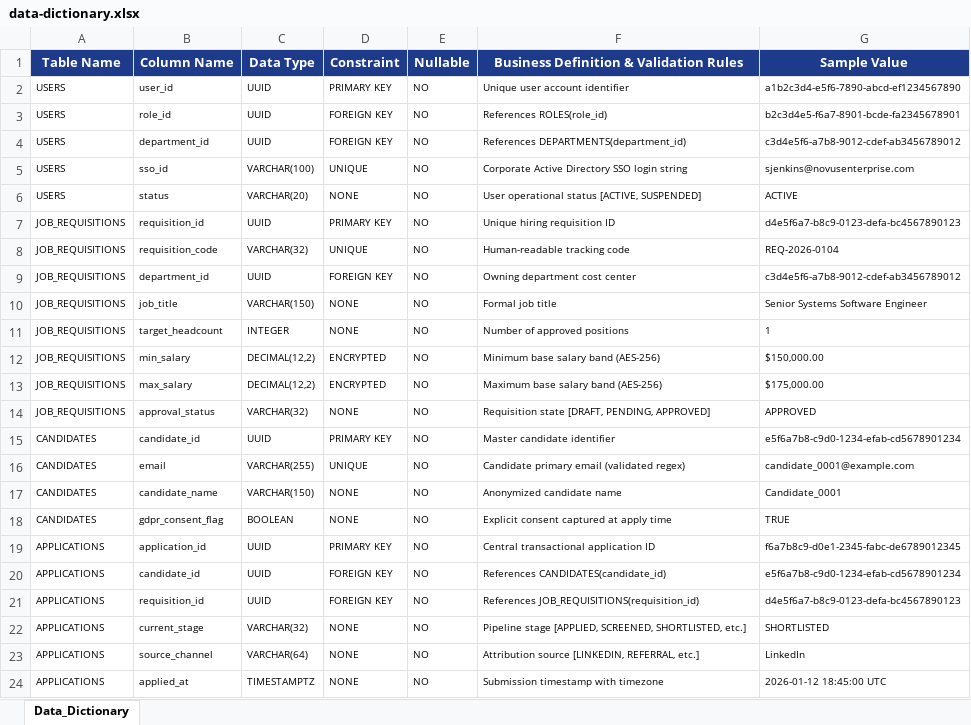
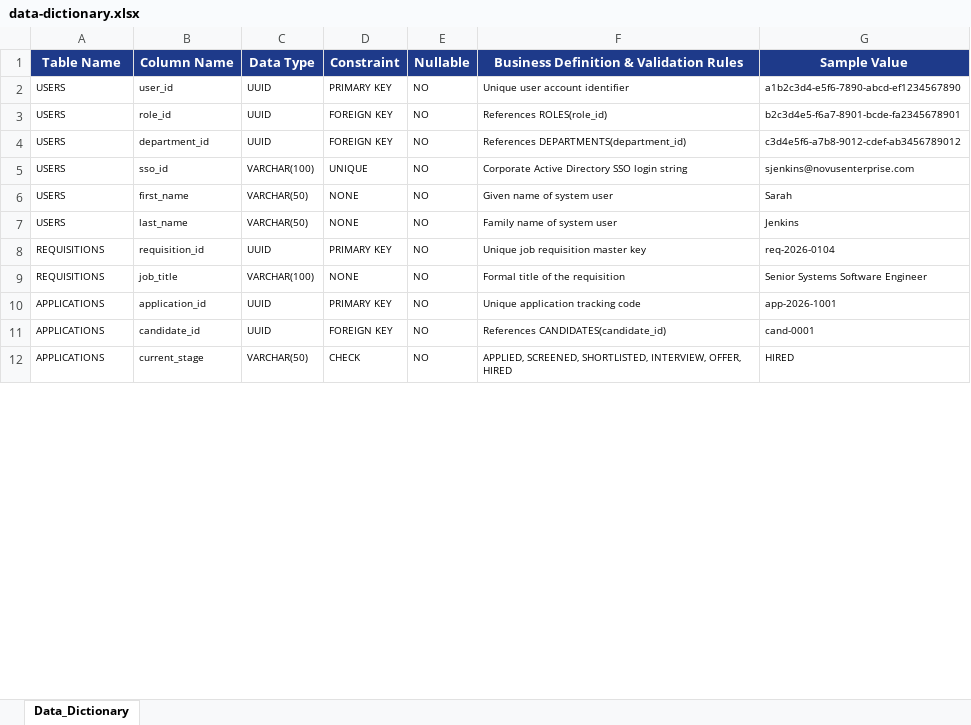
Before and after one commit to namrathach10/recruitment-ats-business-analysis, an Excel workbook: analytics/data-dictionary.xlsx, sheet Data_Dictionary, drawn as a sheet; only a part is shown; values as stored, in another font and other column widths than the file's, no borders; removed rows and columns are numbered as before the commit, all else as after; the diff covers the shown part only; the diff names each change by its address in the sheet, - before the commit and + after, or states it on an @@ line.

```diff
--- a/analytics/data-dictionary.xlsx (sheet Data_Dictionary)
+++ b/analytics/data-dictionary.xlsx (sheet Data_Dictionary)
+row 6: USERS | first_name | VARCHAR(50) | NONE | NO | Given name of system user | Sarah
-B7 (Column Name): status
+B7 (Column Name): last_name
-C7 (Data Type): VARCHAR(20)
+C7 (Data Type): VARCHAR(50)
-F7: User operational status [ACTIVE, SUSPENDED]
+F7: Family name of system user
-G7 (Sample Value): ACTIVE
+G7 (Sample Value): Jenkins
-A8 (Table Name): JOB_REQUISITIONS
+A8 (Table Name): REQUISITIONS
-F8: Unique hiring requisition ID
+F8: Unique job requisition master key
-G8 (Sample Value): d4e5f6a7-b8c9-0123-defa-bc4567890123
+G8 (Sample Value): req-2026-0104
-row 8: JOB_REQUISITIONS | requisition_code | VARCHAR(32) | UNIQUE | NO | Human-readable tracking code | REQ-2026-0104
-row 9: JOB_REQUISITIONS | department_id | UUID | FOREIGN KEY | NO | Owning department cost center | c3d4e5f6-a7b8-9012-cdef-ab3456789012
-A9 (Table Name): JOB_REQUISITIONS
+A9 (Table Name): REQUISITIONS
-C9 (Data Type): VARCHAR(150)
+C9 (Data Type): VARCHAR(100)
-F9: Formal job title
+F9: Formal title of the requisition
-row 11: JOB_REQUISITIONS | target_headcount | INTEGER | NONE | NO | Number of approved positions | 1
-row 12: JOB_REQUISITIONS | min_salary | DECIMAL(12,2) | ENCRYPTED | NO | Minimum base salary band (AES-256) | $150,000.00
-row 13: JOB_REQUISITIONS | max_salary | DECIMAL(12,2) | ENCRYPTED | NO | Maximum base salary band (AES-256) | $175,000.00
-row 14: JOB_REQUISITIONS | approval_status | VARCHAR(32) | NONE | NO | Requisition state [DRAFT, PENDING, APPROVED] | APPROVED
-row 15: CANDIDATES | candidate_id | UUID | PRIMARY KEY | NO | Master candidate identifier | e5f6a7b8-c9d0-1234-efab-cd5678901234
-row 16: CANDIDATES | email | VARCHAR(255) | UNIQUE | NO | Candidate primary email (validated regex) | candidate_0001@example.com
-row 17: CANDIDATES | candidate_name | VARCHAR(150) | NONE | NO | Anonymized candidate name | Candidate_0001
-row 18: CANDIDATES | gdpr_consent_flag | BOOLEAN | NONE | NO | Explicit consent captured at apply time | TRUE
-F10: Central transactional application ID
+F10: Unique application tracking code
-G10 (Sample Value): f6a7b8c9-d0e1-2345-fabc-de6789012345
+G10 (Sample Value): app-2026-1001
-G11 (Sample Value): e5f6a7b8-c9d0-1234-efab-cd5678901234
+G11 (Sample Value): cand-0001
-row 21: APPLICATIONS | requisition_id | UUID | FOREIGN KEY | NO | References JOB_REQUISITIONS(requisition_id) | d4e5f6a7-b8c9-0123-defa-bc4567890123
-C12 (Data Type): VARCHAR(32)
+C12 (Data Type): VARCHAR(50)
-D12 (Constraint): NONE
+D12 (Constraint): CHECK
-F12: Pipeline stage [APPLIED, SCREENED, SHORTLISTED, etc.]
+F12: APPLIED, SCREENED, SHORTLISTED, INTERVIEW, OFFER, HIRED
-G12 (Sample Value): SHORTLISTED
+G12 (Sample Value): HIRED
-row 23: APPLICATIONS | source_channel | VARCHAR(64) | NONE | NO | Attribution source [LINKEDIN, REFERRAL, etc.] | LinkedIn
-row 24: APPLICATIONS | applied_at | TIMESTAMPTZ | NONE | NO | Submission timestamp with timezone | 2026-01-12 18:45:00 UTC
```
Also changed, not shown: 2 removed rows and 17 edited cells elsewhere in this sheet, analytics/kpi-definitions.xlsx, 5 other files.
